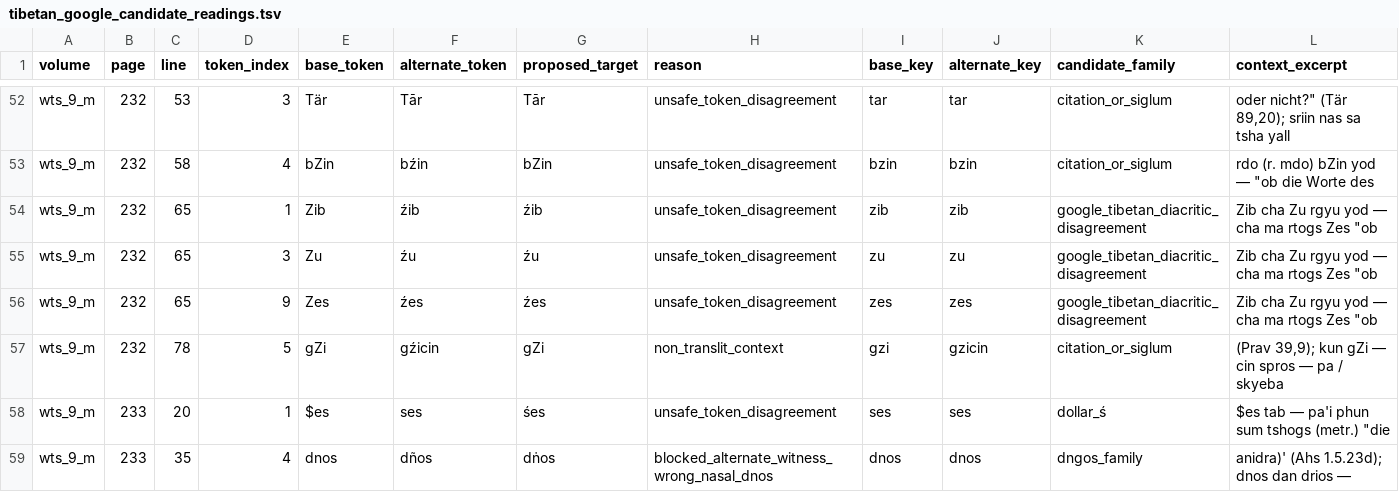
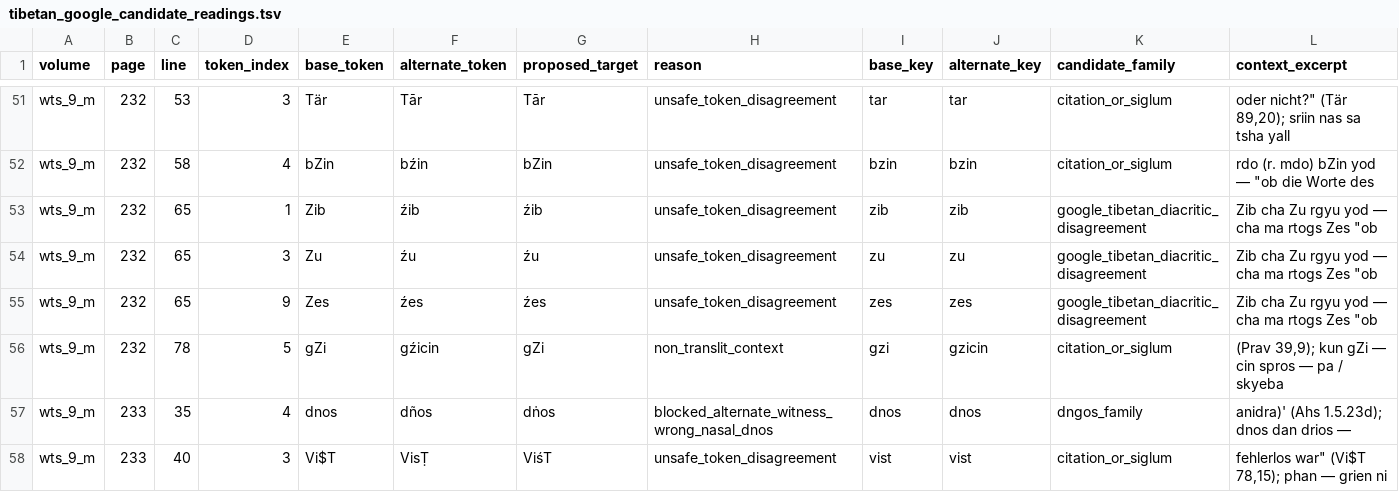
Before and after one commit to nh36/WtSOCR, a TSV file: release/current/qa/wts_9_m/tibetan_cleanup_diagnostics/tibetan_google_candidate_readings.tsv, drawn as a sheet; only a part is shown, gaps mark what is left out; the shorter side is filled out with more unchanged rows; rows hold the shown columns only; the diff covers the shown part only; the diff names each change by its address in the sheet, - before the commit and + after, or states it on an @@ line.

```diff
--- a/release/current/qa/wts_9_m/tibetan_cleanup_diagnostics/tibetan_google_candidate_readings.tsv
+++ b/release/current/qa/wts_9_m/tibetan_cleanup_diagnostics/tibetan_google_candidate_readings.tsv
-row 58: wts_9_m | 233 | 20 | 1 | $es | ses | śes | unsafe_token_disagreement | ses | ses | dollar_ś | $es tab — pa'i phun sum tshogs (metr.) "die
```
Also changed, not shown: 3 removed rows elsewhere in this file, release/current/qa/wts_1_34/tibetan_cleanup_diagnostics/reference_marker_candidates.tsv, release/current/qa/wts_1_34/tibetan_cleanup_diagnostics/reference_marker_token_families.tsv, 27 other files.
